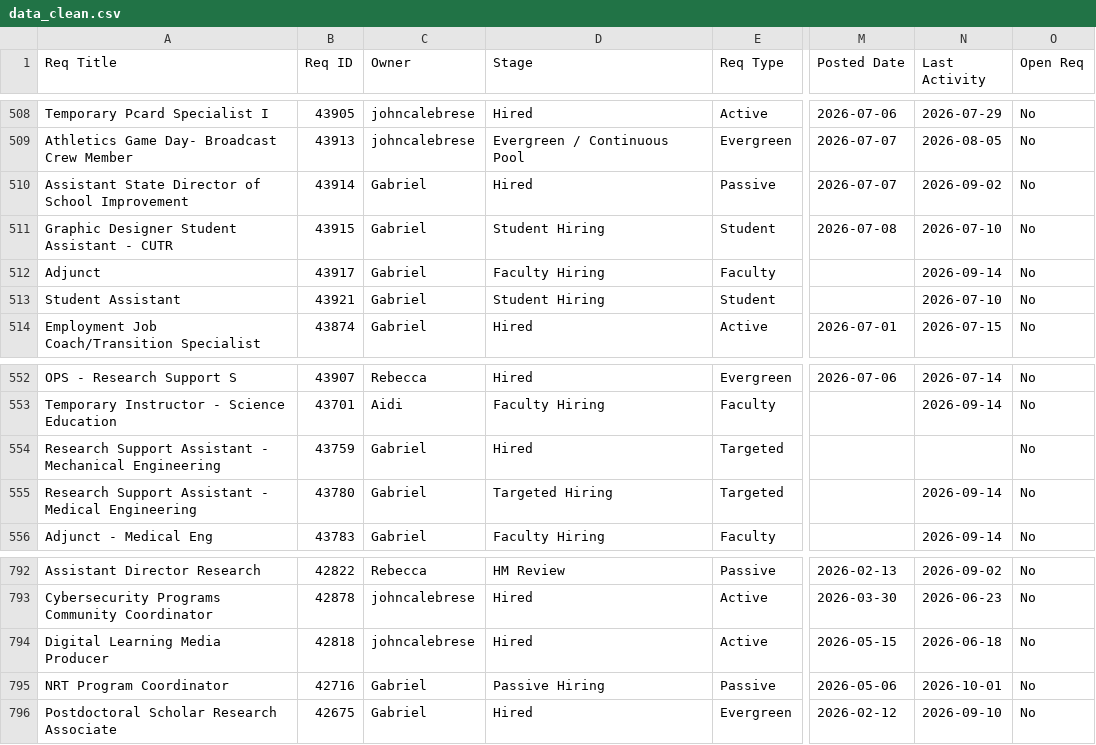
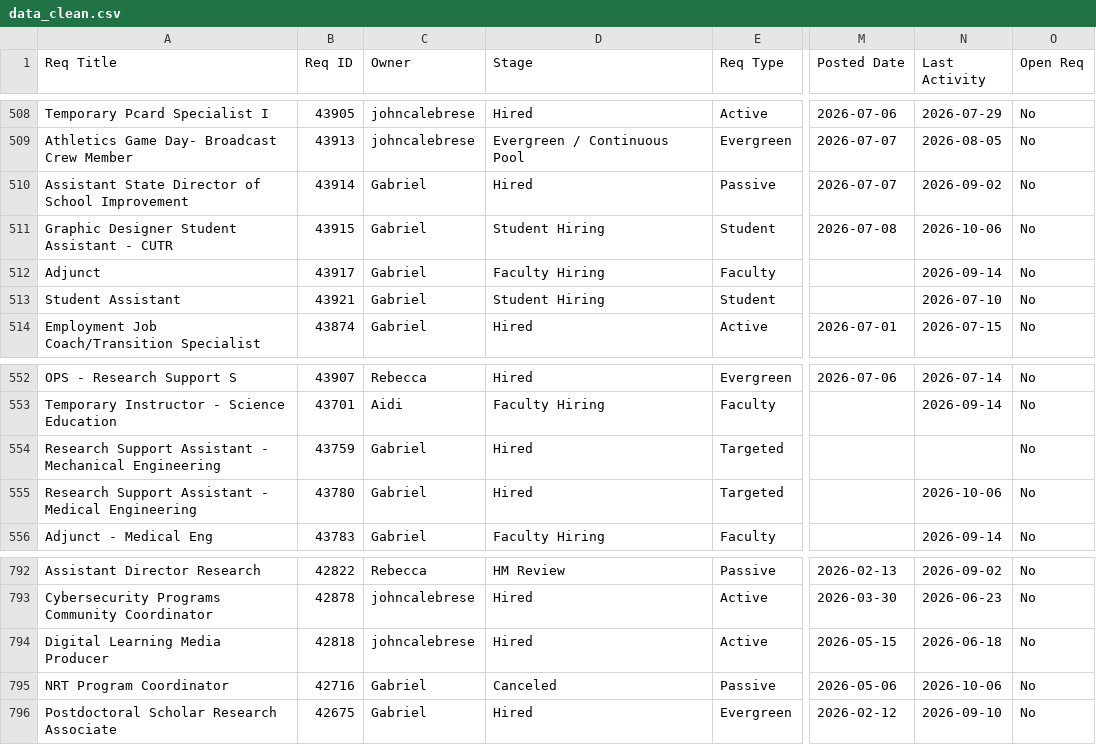
Before and after one commit to gabelopez-dev/usf-dashboard, a CSV file: data_clean.csv, drawn as a sheet; only a part is shown, gaps mark what is left out; the diff covers the shown part only; the diff names each change by its address in the sheet, - before the commit and + after, or states it on an @@ line.

```diff
--- a/data_clean.csv
+++ b/data_clean.csv
-N511 (Last Activity): 2026-07-10
+N511 (Last Activity): 2026-10-06
-D555 (Stage): Targeted Hiring
+D555 (Stage): Hired
-N555 (Last Activity): 2026-09-14
+N555 (Last Activity): 2026-10-06
-D795 (Stage): Passive Hiring
+D795 (Stage): Canceled
-N795 (Last Activity): 2026-10-01
+N795 (Last Activity): 2026-10-06
```
Also changed, not shown: 48 edited cells elsewhere in this file.
